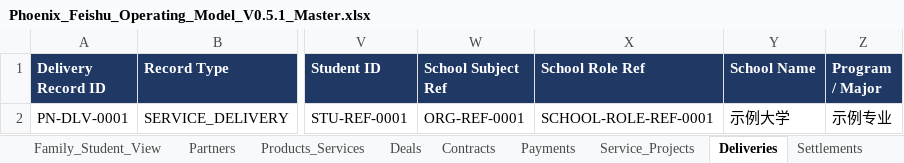
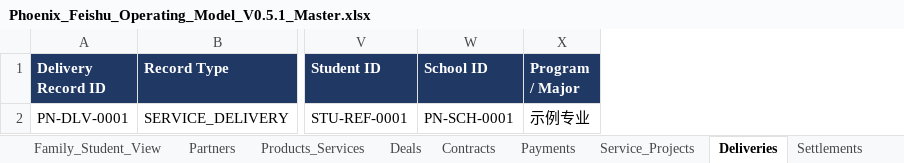
Before and after one commit to Jimson614/phoenix, an Excel workbook: Phoenix Compass/education compass/tools/feishu-v05/Phoenix_Feishu_Operating_Model_V0.5.1_Master.xlsx, sheet Deliveries, drawn as a sheet; only a part is shown, gaps mark what is left out; values as stored, in another font and other column widths than the file's, no borders; removed rows and columns are numbered as before the commit, all else as after; the diff names each change by its address in the sheet, - before the commit and + after, or states it on an @@ line.

```diff
--- a/Phoenix Compass/education compass/tools/feishu-v05/Phoenix_Feishu_Operating_Model_V0.5.1_Master.xlsx (sheet Deliveries)
+++ b/Phoenix Compass/education compass/tools/feishu-v05/Phoenix_Feishu_Operating_Model_V0.5.1_Master.xlsx (sheet Deliveries)
-column W (School Subject Ref), row 2: ORG-REF-0001
-column X (School Role Ref), row 2: SCHOOL-ROLE-REF-0001
-column Y (School Name), row 2: 示例大学
+column W (School ID), row 2: PN-SCH-0001
```
Also changed, not shown: sheet README, sheet Schools, 2 other files.
